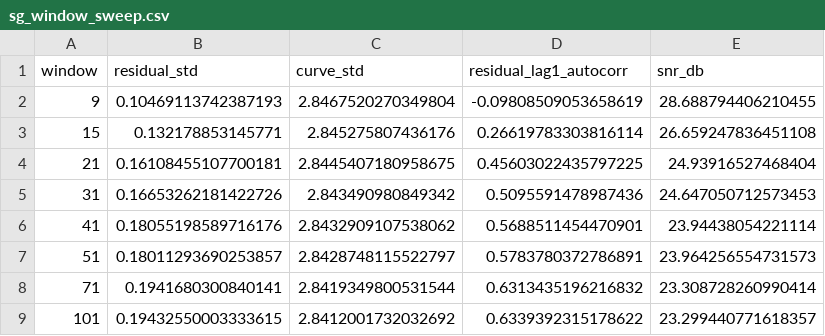
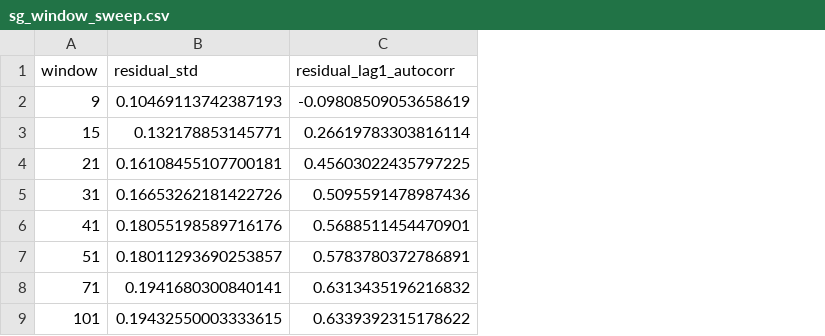
Before and after one commit to Krijestorac/gyro-denoise-benchmark, a CSV file: results/tables/sg_window_sweep.csv, drawn as a sheet; the diff names each change by its address in the sheet, - before the commit and + after, or states it on an @@ line.

```diff
--- a/results/tables/sg_window_sweep.csv
+++ b/results/tables/sg_window_sweep.csv
-column C (curve_std), rows 2-9: 2.8467520270349804 | 2.845275807436176 | 2.8445407180958675 | 2.843490980849342 | 2.8432909107538062 | 2.8428748115522797 | 2.8419349800531544 | 2.8412001732032692
-column E (snr_db), rows 2-9: 28.688794406210455 | 26.659247836451108 | 24.93916527468404 | 24.647050712573453 | 23.94438054221114 | 23.964256554731573 | 23.308728260990414 | 23.299440771618357
```
Also changed, not shown: data/processed/reference_and_residual.csv, 6 other files.
